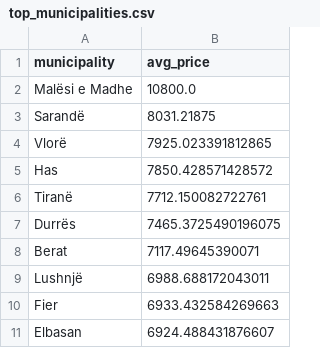
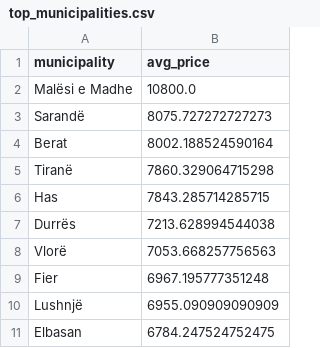
Before and after one commit to fluffyorang3/albania-auto-index, a CSV file: top_municipalities.csv, drawn as a sheet.

```diff
--- a/top_municipalities.csv
+++ b/top_municipalities.csv
@@ -2,10 +2,10 @@ municipality,avg_price
 Malësi e Madhe,10800.0
-Sarandë,8031.21875
-Vlorë,7925.023391812865
-Has,7850.428571428572
-Tiranë,7712.150082722761
-Durrës,7465.3725490196075
-Berat,7117.49645390071
-Lushnjë,6988.688172043011
-Fier,6933.432584269663
-Elbasan,6924.488431876607
+Sarandë,8075.727272727273
+Berat,8002.188524590164
+Tiranë,7860.329064715298
+Has,7843.285714285715
+Durrës,7213.628994544038
+Vlorë,7053.668257756563
+Fier,6967.195777351248
+Lushnjë,6955.090909090909
+Elbasan,6784.247524752475
```
Also changed, not shown: avg_price_by_fuel.csv, fuel_distribution_pct.csv, 19 other files.
